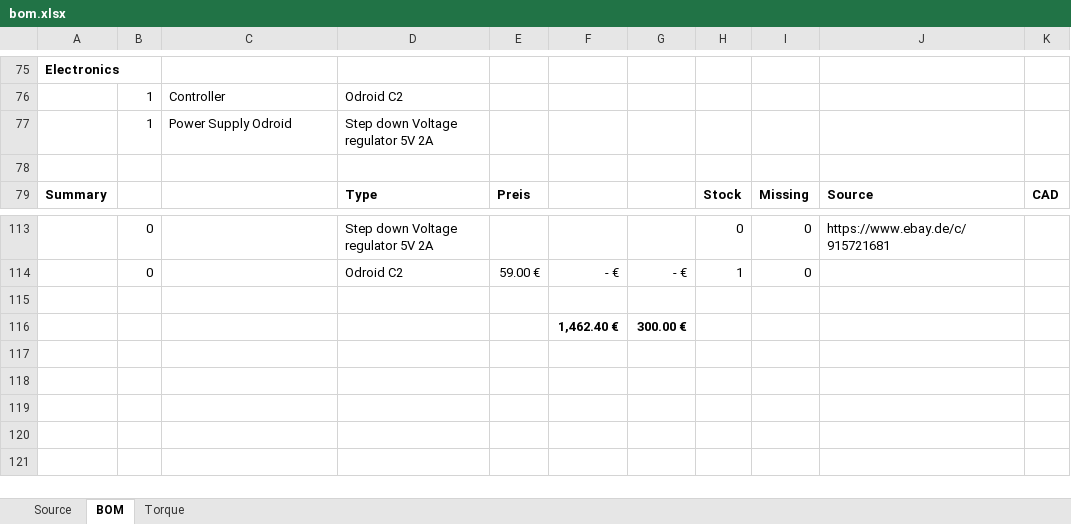
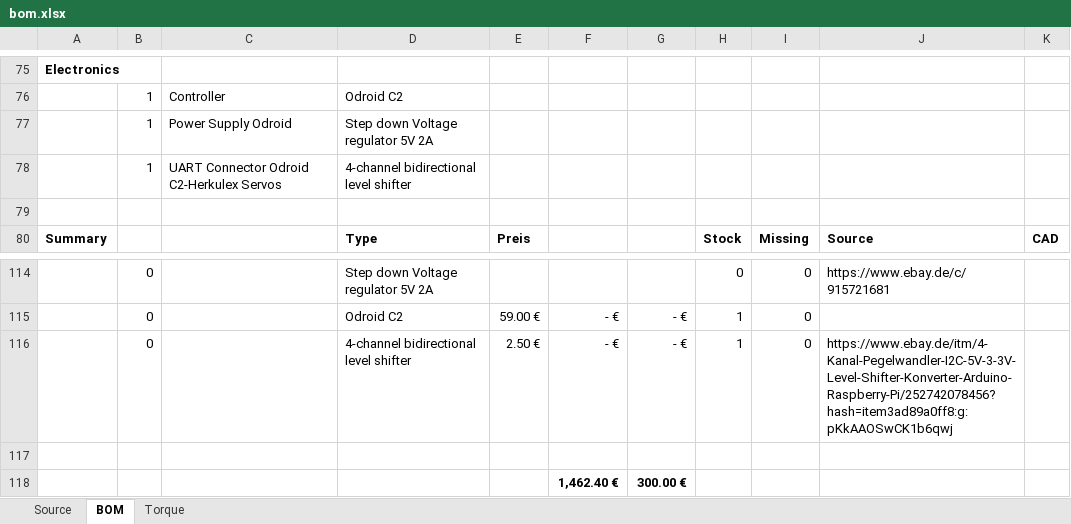
Before and after one commit to jochenalt/MiniBot, an Excel workbook: bom.xlsx, sheet BOM, drawn as a sheet; only a part is shown, gaps mark what is left out; values as stored, in another font and other column widths than the file's, no borders; the diff names each change by its address in the sheet, - before the commit and + after, or states it on an @@ line.

```diff
--- a/bom.xlsx (sheet BOM)
+++ b/bom.xlsx (sheet BOM)
+row 78:  | 1 | UART Connector Odroid C2-Herkulex Servos | 4-channel bidirectional level shifter
+row 116:  | 0 |  | 4-channel bidirectional level shifter | 2.50 € | - € | - € | 1 | 0 | https://www.ebay.de/itm/4-Kanal-Pegelwandler-I2C-5V-3-3V-Level-Shifter-Konverter-Arduino-Raspberry-Pi/252742078456?hash=item3ad89a0ff8:g:pKkAAOSwCK1b6qwj
```
Also changed, not shown: formulas that keep their value, 26 other files.
